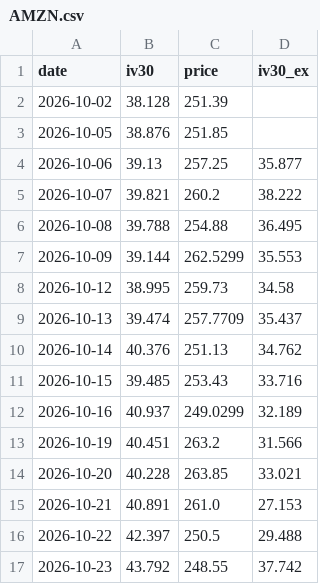
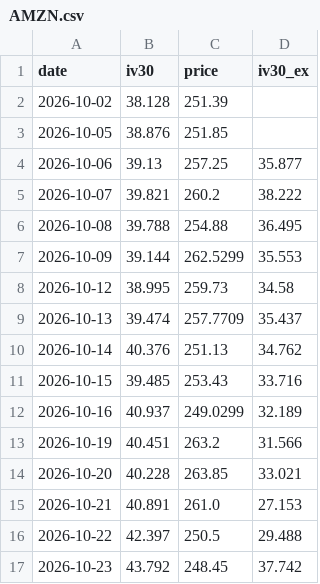
Before and after one commit to joellis7777/vol-wheel, a CSV file: data/iv_history/AMZN.csv, drawn as a sheet.

```diff
--- a/data/iv_history/AMZN.csv
+++ b/data/iv_history/AMZN.csv
@@ -16,2 +16,2 @@ date,iv30,price,iv30_ex
 2026-10-22,42.397,250.5,29.488
-2026-10-23,43.792,248.55,37.742
+2026-10-23,43.792,248.45,37.742
```
Also changed, not shown: data/iv_history/FNV.csv, data/iv_history/HOOD.csv, 12 other files.
